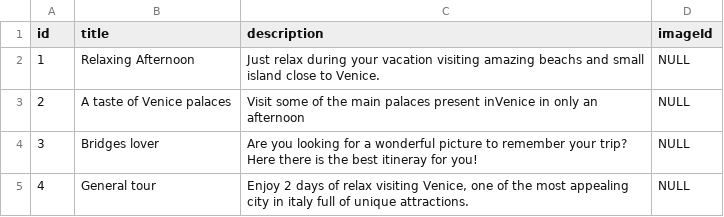
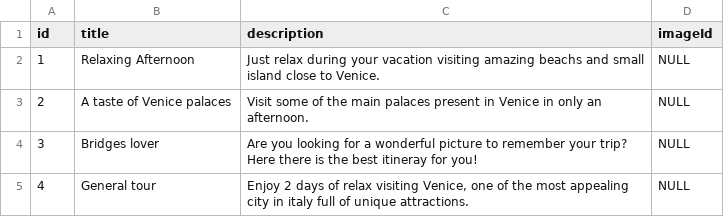
Before and after one commit to andreacerasani/HYP-project, a CSV file: src/assets/csv/itineraries.csv, drawn as a sheet.

```diff
--- a/src/assets/csv/itineraries.csv
+++ b/src/assets/csv/itineraries.csv
@@ -2,3 +2,3 @@ id;title;description;imageId
 1;Relaxing Afternoon;Just relax during your vacation visiting amazing beachs and small island close to Venice.;NULL
-2;A taste of Venice palaces;Visit some of the main palaces present inVenice in only an afternoon ;NULL
+2;A taste of Venice palaces;Visit some of the main palaces present in Venice in only an afternoon. ;NULL
 3;Bridges lover;Are you looking for a wonderful picture to remember your trip? Here there is the best itineray for you!;NULL
```
Also changed, not shown: src/assets/csv/events.csv, src/assets/csv/images.csv, 36 other files.
